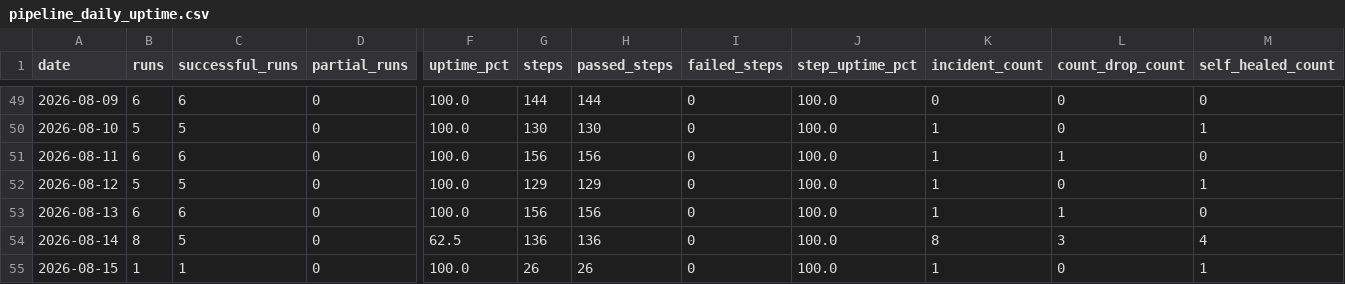
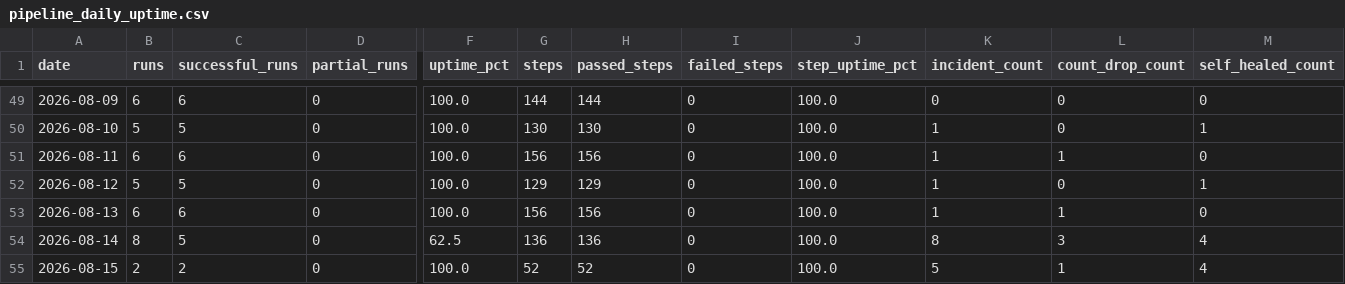
Before and after one commit to MikeWooCerna/Pac-Biz, a CSV file: pipeline_daily_uptime.csv, drawn as a sheet; only a part is shown, gaps mark what is left out; the diff names each change by its address in the sheet, - before the commit and + after, or states it on an @@ line.

```diff
--- a/pipeline_daily_uptime.csv
+++ b/pipeline_daily_uptime.csv
-B55 (runs): 1
+B55 (runs): 2
-C55 (successful_runs): 1
+C55 (successful_runs): 2
-G55 (steps): 26
+G55 (steps): 52
-H55 (passed_steps): 26
+H55 (passed_steps): 52
-K55 (incident_count): 1
+K55 (incident_count): 5
-L55 (count_drop_count): 0
+L55 (count_drop_count): 1
-M55 (self_healed_count): 1
+M55 (self_healed_count): 4
```
Also changed, not shown: pipeline_step_history.csv, 2 other files.
